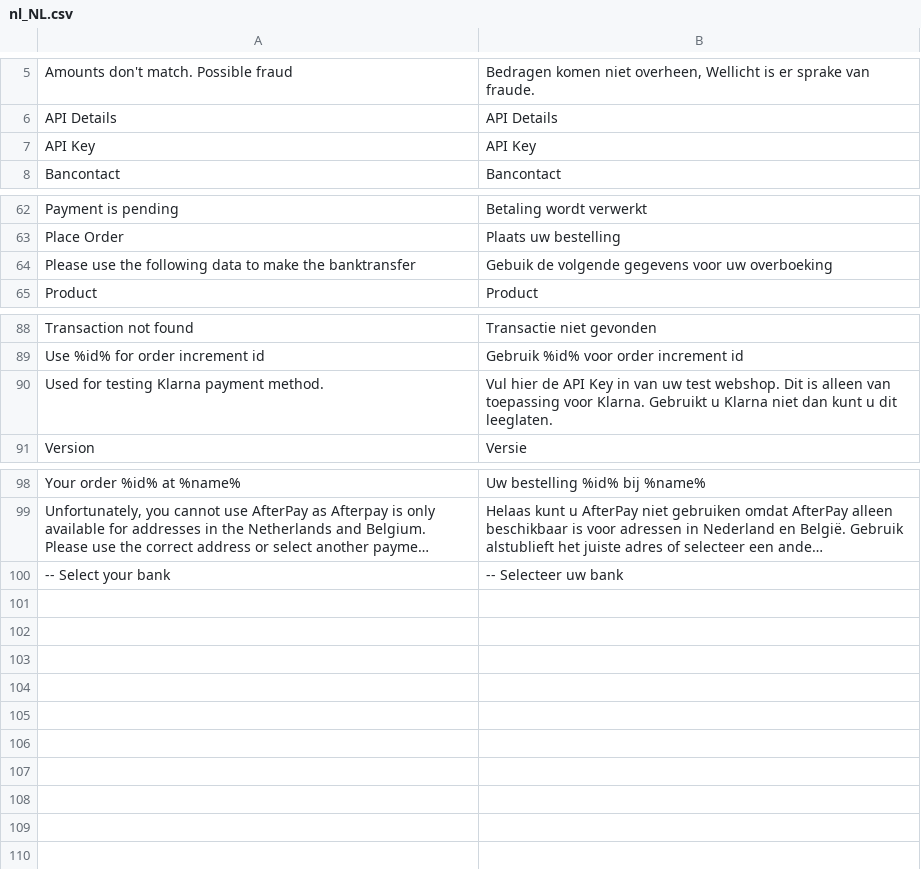
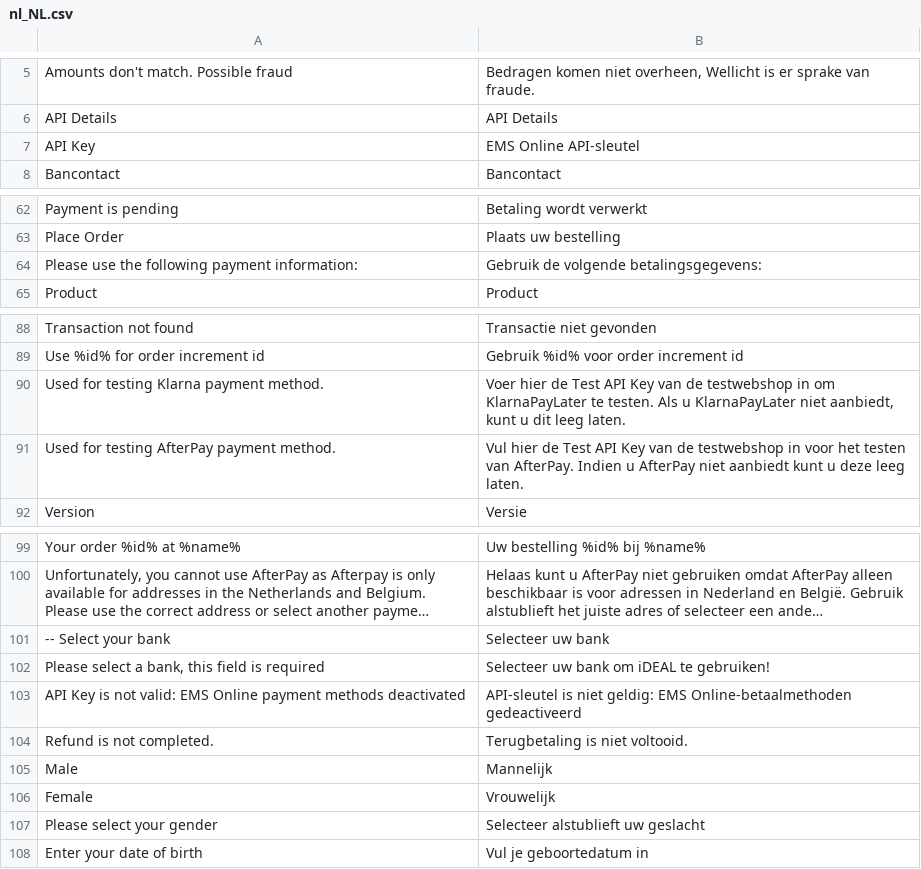
Before and after one commit to BohdanLeasoft/test-bank-functionalities-magento, a CSV file: i18n/nl_NL.csv, drawn as a sheet; only a part is shown, gaps mark what is left out; long unchanged cells end in …; removed rows and columns are numbered as before the commit, all else as after; the diff names each change by its address in the sheet, - before the commit and + after, or states it on an @@ line.

```diff
--- a/i18n/nl_NL.csv
+++ b/i18n/nl_NL.csv
-B7: API Key
+B7: EMS Online API-sleutel
-row 64: Please use the following data to make the banktransfer | Gebuik de volgende gegevens voor uw overboeking
+row 64: Please use the following payment information: | Gebruik de volgende betalingsgegevens:
-B90: Vul hier de API Key in van uw test webshop. Dit is alleen van toepassing voor Klarna. Gebruikt u Klarna niet dan kunt u dit leeglaten.
+B90: Voer hier de Test API Key van de testwebshop in om KlarnaPayLater te testen. Als u KlarnaPayLater niet aanbiedt, kunt u dit leeg laten.
+row 91: Used for testing AfterPay payment method. | Vul hier de Test API Key van de testwebshop in voor het testen van AfterPay. Indien u AfterPay niet aanbiedt kunt u deze leeg laten.
-B101: -- Selecteer uw bank
+B101: Selecteer uw bank
+row 102: Please select a bank, this field is required | Selecteer uw bank om iDEAL te gebruiken!
+row 103: API Key is not valid: EMS Online payment methods deactivated | API-sleutel is niet geldig: EMS Online-betaalmethoden gedeactiveerd
+row 104: Refund is not completed. | Terugbetaling is niet voltooid.
+row 105: Male | Mannelijk
+row 106: Female | Vrouwelijk
+row 107: Please select your gender | Selecteer alstublieft uw geslacht
+row 108: Enter your date of birth | Vul je geboortedatum in
```
Also changed, not shown: i18n/de_DE.csv, i18n/en_US.csv, 15 other files.
